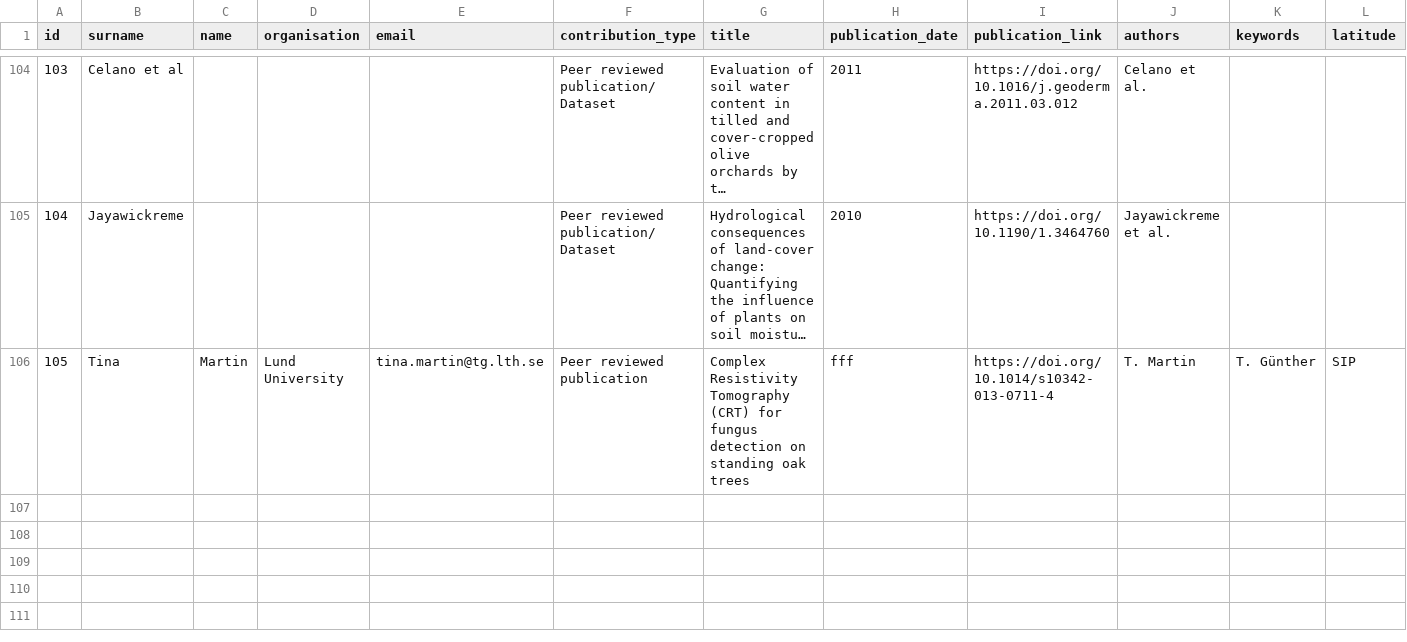
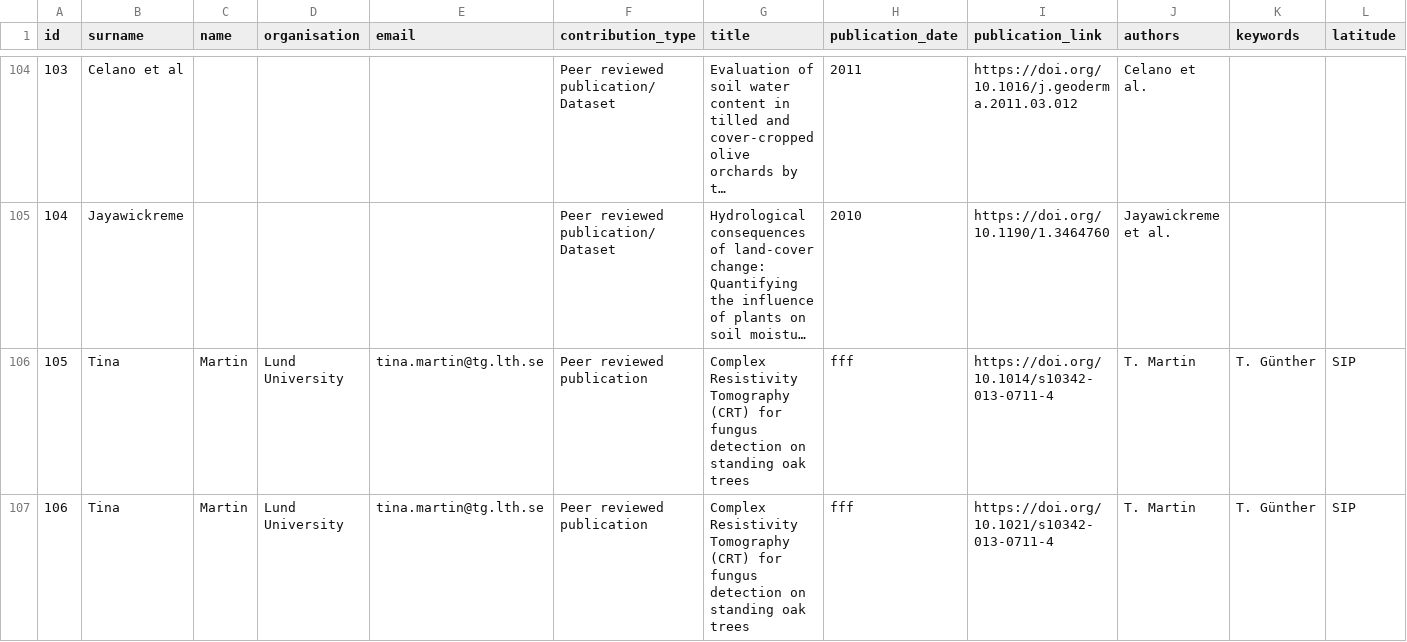
Before and after one commit to BenjMy/catalog, a CSV file: db.csv, drawn as a sheet; only a part is shown, gaps mark what is left out; long unchanged cells end in …; rows hold the shown columns only; the diff names each change by its address in the sheet, - before the commit and + after, or states it on an @@ line.

```diff
--- a/db.csv
+++ b/db.csv
+row 107: 106 | Tina | Martin | Lund University | tina.martin@tg.lth.se | Peer reviewed publication | Complex Resistivity Tomography (CRT) for fungus detection on standing oak trees | fff | https://doi.org/10.1021/s10342-013-0711-4 | T. Martin | T. Günther | SIP
```
